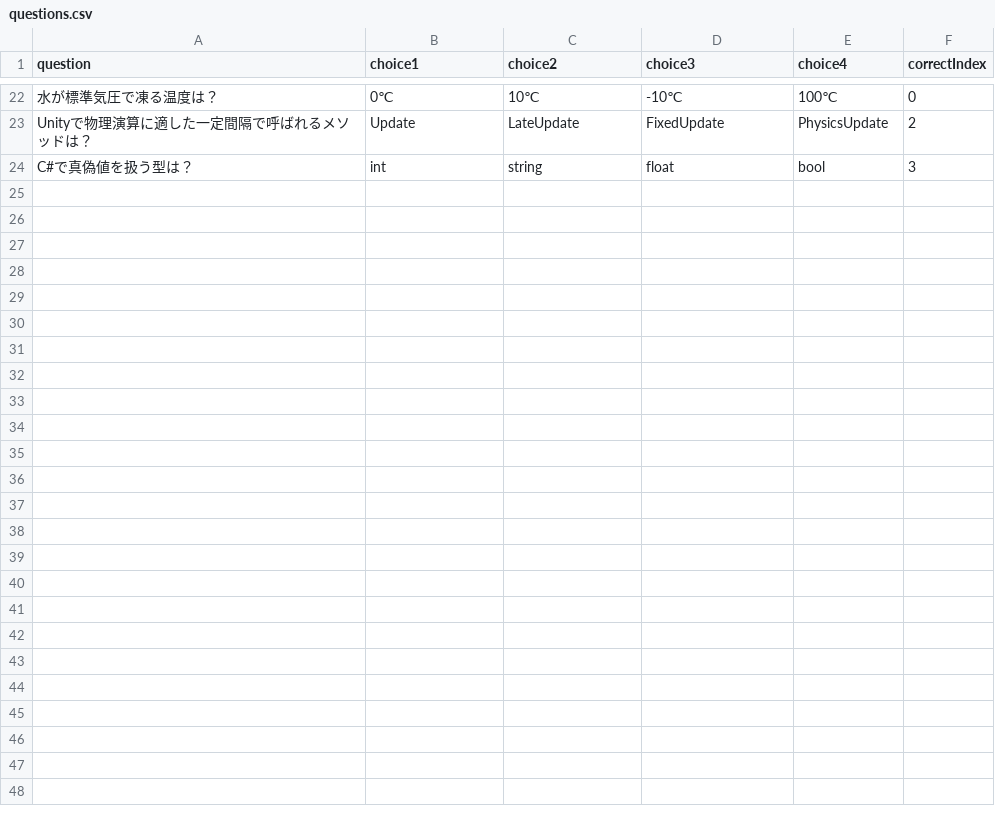
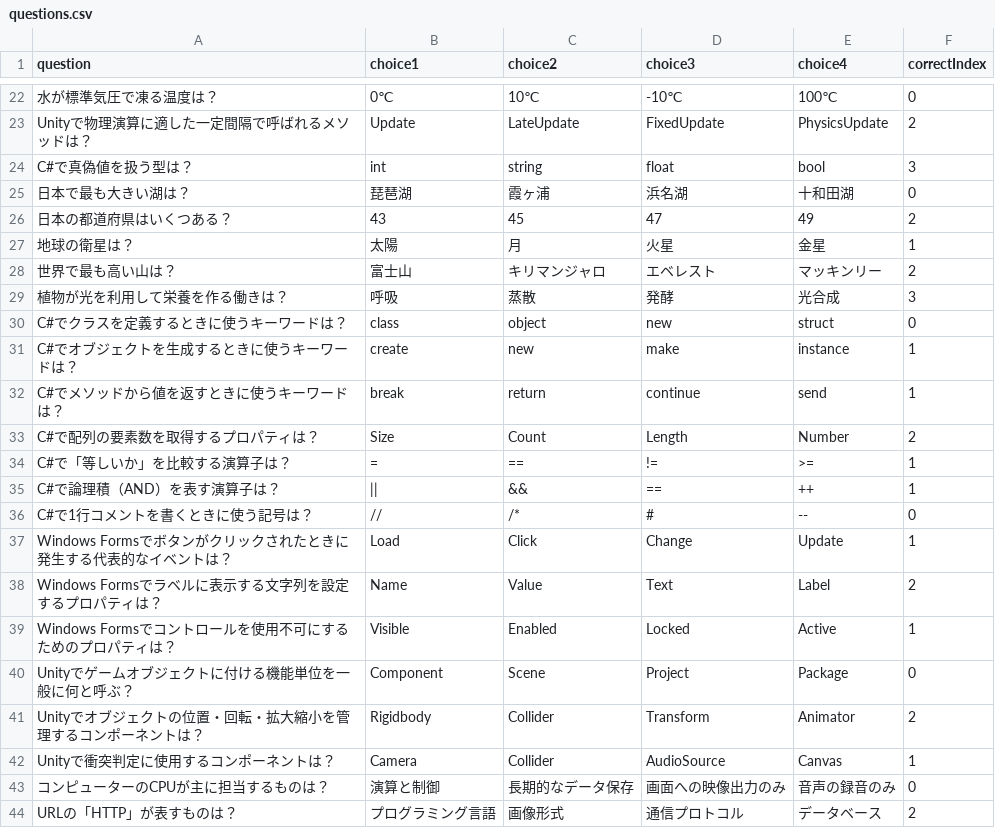
Before and after one commit to rukecharllote/TeamQuizApp, a CSV file: TeamQuizApp/questions.csv, drawn as a sheet; only a part is shown, gaps mark what is left out.

Commit message:
問題を20個追加

```diff
--- a/TeamQuizApp/questions.csv
+++ b/TeamQuizApp/questions.csv
@@ -24 +24,21 @@ Unityで物理演算に適した一定間隔で呼ばれるメソッドは？,Up
 C#で真偽値を扱う型は？,int,string,float,bool,3
+日本で最も大きい湖は？,琵琶湖,霞ヶ浦,浜名湖,十和田湖,0
+日本の都道府県はいくつある？,43,45,47,49,2
+地球の衛星は？,太陽,月,火星,金星,1
+世界で最も高い山は？,富士山,キリマンジャロ,エベレスト,マッキンリー,2
+植物が光を利用して栄養を作る働きは？,呼吸,蒸散,発酵,光合成,3
+C#でクラスを定義するときに使うキーワードは？,class,object,new,struct,0
+C#でオブジェクトを生成するときに使うキーワードは？,create,new,make,instance,1
+C#でメソッドから値を返すときに使うキーワードは？,break,return,continue,send,1
+C#で配列の要素数を取得するプロパティは？,Size,Count,Length,Number,2
+C#で「等しいか」を比較する演算子は？,=,==,!=,>=,1
+C#で論理積（AND）を表す演算子は？,||,&&,==,++,1
+C#で1行コメントを書くときに使う記号は？,//,/*,#,--,0
+Windows Formsでボタンがクリックされたときに発生する代表的なイベントは？,Load,Click,Change,Update,1
+Windows Formsでラベルに表示する文字列を設定するプロパティは？,Name,Value,Text,Label,2
+Windows Formsでコントロールを使用不可にするためのプロパティは？,Visible,Enabled,Locked,Active,1
+Unityでゲームオブジェクトに付ける機能単位を一般に何と呼ぶ？,Component,Scene,Project,Package,0
+Unityでオブジェクトの位置・回転・拡大縮小を管理するコンポーネントは？,Rigidbody,Collider,Transform,Animator,2
+Unityで衝突判定に使用するコンポーネントは？,Camera,Collider,AudioSource,Canvas,1
+コンピューターのCPUが主に担当するものは？,演算と制御,長期的なデータ保存,画面への映像出力のみ,音声の録音のみ,0
+URLの「HTTP」が表すものは？,プログラミング言語,画像形式,通信プロトコル,データベース,2
```
